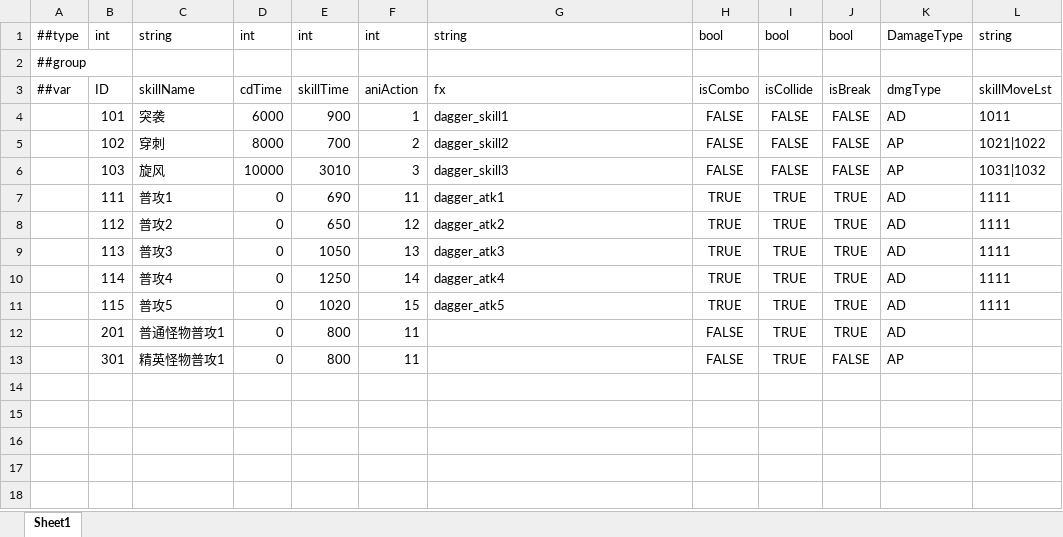
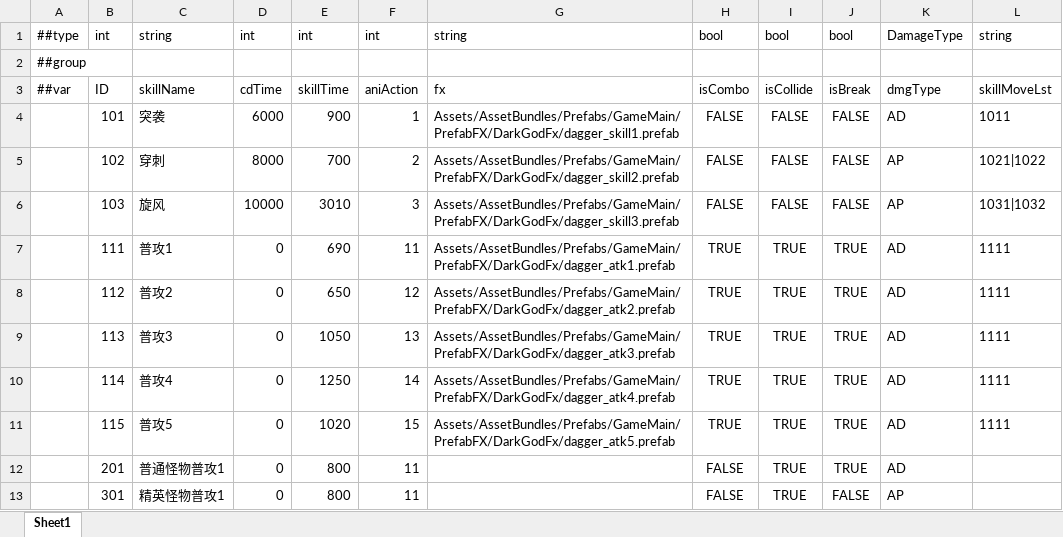
Before and after one commit to Gaolingx/Gaolx_Fantastic_Dream, an Excel workbook: Client/Unity/LubanConfig/MiniTemplate/Datas/#skill.xlsx, sheet Sheet1, drawn as a sheet; only a part is shown; values as stored, in another font and other column widths than the file's, no borders; table styles not drawn; the diff names each change by its address in the sheet, - before the commit and + after, or states it on an @@ line.

```diff
--- a/Client/Unity/LubanConfig/MiniTemplate/Datas/#skill.xlsx (sheet Sheet1)
+++ b/Client/Unity/LubanConfig/MiniTemplate/Datas/#skill.xlsx (sheet Sheet1)
-G4: dagger_skill1
+G4: Assets/AssetBundles/Prefabs/GameMain/PrefabFX/DarkGodFx/dagger_skill1.prefab
-G5: dagger_skill2
+G5: Assets/AssetBundles/Prefabs/GameMain/PrefabFX/DarkGodFx/dagger_skill2.prefab
-G6: dagger_skill3
+G6: Assets/AssetBundles/Prefabs/GameMain/PrefabFX/DarkGodFx/dagger_skill3.prefab
-G7: dagger_atk1
+G7: Assets/AssetBundles/Prefabs/GameMain/PrefabFX/DarkGodFx/dagger_atk1.prefab
-G8: dagger_atk2
+G8: Assets/AssetBundles/Prefabs/GameMain/PrefabFX/DarkGodFx/dagger_atk2.prefab
-G9: dagger_atk3
+G9: Assets/AssetBundles/Prefabs/GameMain/PrefabFX/DarkGodFx/dagger_atk3.prefab
-G10: dagger_atk4
+G10: Assets/AssetBundles/Prefabs/GameMain/PrefabFX/DarkGodFx/dagger_atk4.prefab
-G11: dagger_atk5
+G11: Assets/AssetBundles/Prefabs/GameMain/PrefabFX/DarkGodFx/dagger_atk5.prefab
```
Also changed, not shown: 44 other files.
